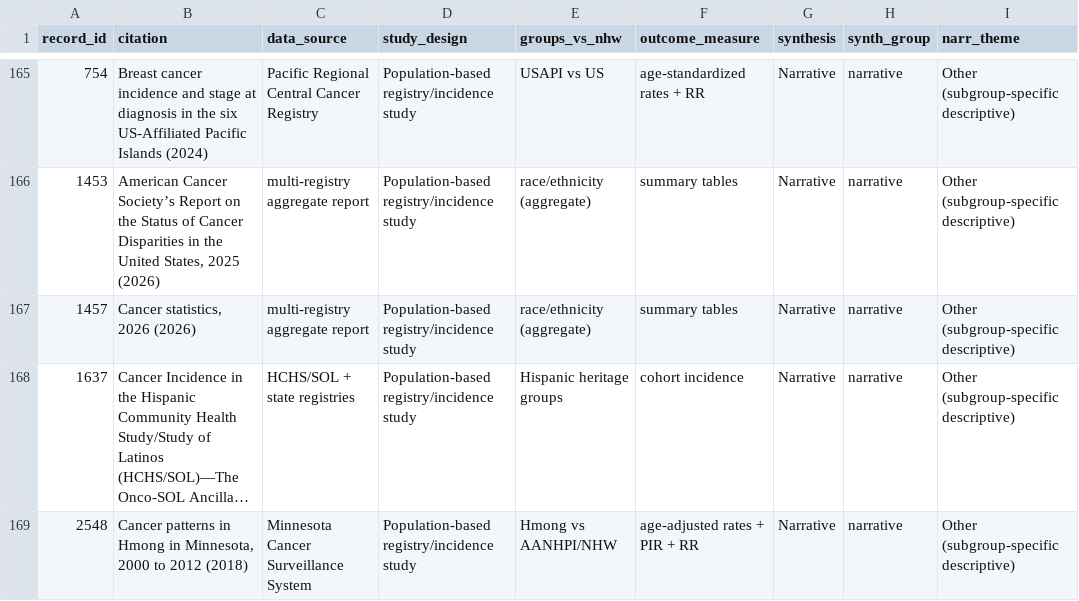
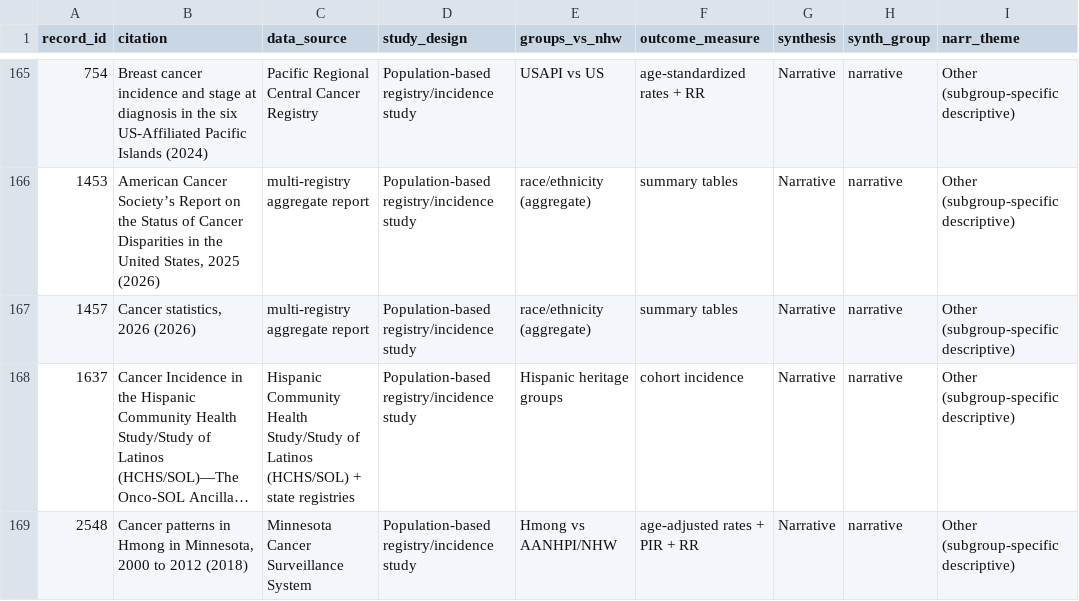
Before and after one commit to p16791918-lab/Meta, a CSV file: meta_agents/search_v2/TableS_included_studies.csv, drawn as a sheet; only a part is shown, gaps mark what is left out; long unchanged cells end in …; the diff covers the shown part only; the diff names each change by its address in the sheet, - before the commit and + after, or states it on an @@ line.

```diff
--- a/meta_agents/search_v2/TableS_included_studies.csv
+++ b/meta_agents/search_v2/TableS_included_studies.csv
-C168 (data_source): HCHS/SOL + state…
+C168 (data_source): Hispanic Community Health Study/Study of Latinos (HCHS/SOL) + state…
```
Also changed, not shown: 4 edited cells elsewhere in this file, meta_agents/search_v2/TableSA_main_representatives.csv, meta_agents/search_v2/TableSA_registry_overlap.csv, 14 other files.
